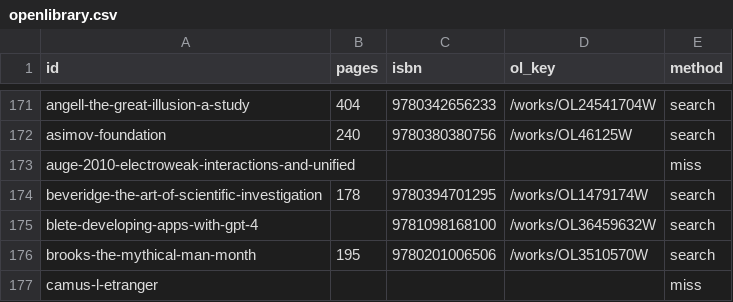
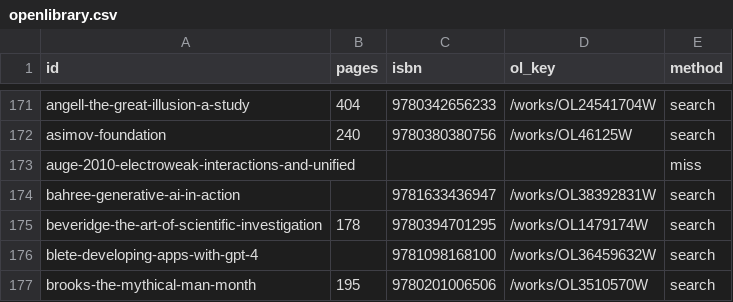
Before and after one commit to gerbaudo/gerbaudo-library, a CSV file: data/openlibrary.csv, drawn as a sheet; only a part is shown, gaps mark what is left out; the shorter side is filled out with more unchanged rows.

```diff
--- a/data/openlibrary.csv
+++ b/data/openlibrary.csv
@@ -173,2 +173,3 @@ asimov-foundation,240,9780380380756,/works/OL46125W,search
 auge-2010-electroweak-interactions-and-unified,,,,miss
+bahree-generative-ai-in-action,,9781633436947,/works/OL38392831W,search
 beveridge-the-art-of-scientific-investigation,178,9780394701295,/works/OL1479174W,search
```
Also changed, not shown: data/books.csv, data/screvi.csv, 5 other files.
